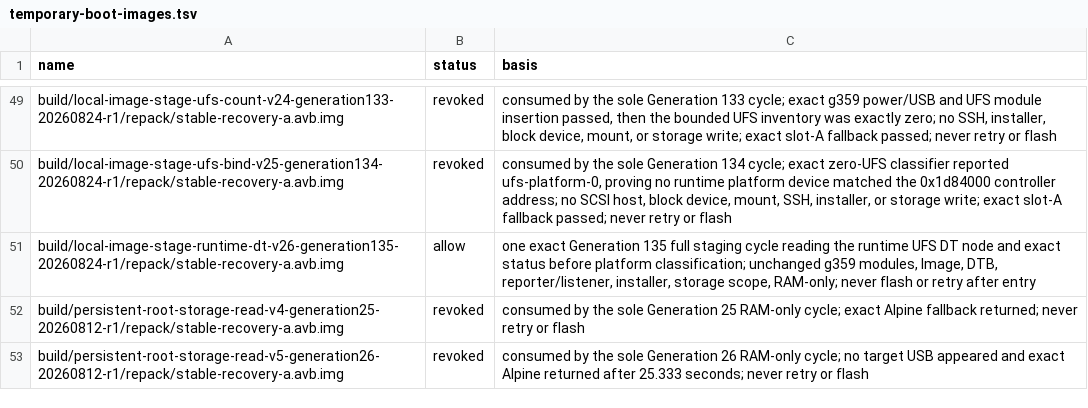
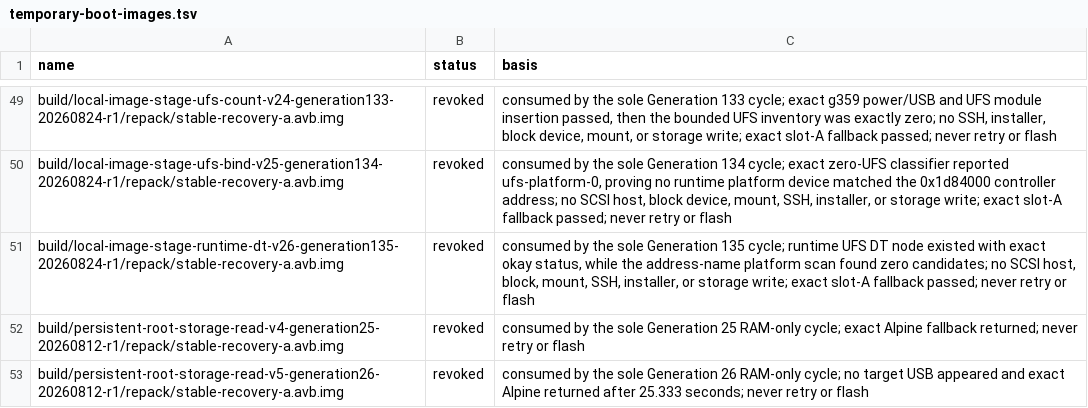
Before and after one commit to klimovich008/rog5-linux, a TSV file: manifests/temporary-boot-images.tsv, drawn as a sheet; only a part is shown, gaps mark what is left out.

Commit message:
stage: record generation 135 runtime DT result

```diff
--- a/manifests/temporary-boot-images.tsv
+++ b/manifests/temporary-boot-images.tsv
@@ -50,3 +50,3 @@ build/local-image-stage-ufs-count-v24-generation133-20260824-r1/repack/stable-re
 build/local-image-stage-ufs-bind-v25-generation134-20260824-r1/repack/stable-recovery-a.avb.img	revoked	consumed by the sole Generation 134 cycle; exact zero-UFS classifier reported ufs-platform-0, proving no runtime platform device matched the 0x1d84000 controller address; no SCSI host, block device, mount, SSH, installer, or storage write; exact slot-A fallback passed; never retry or flash
-build/local-image-stage-runtime-dt-v26-generation135-20260824-r1/repack/stable-recovery-a.avb.img	allow	one exact Generation 135 full staging cycle reading the runtime UFS DT node and exact status before platform classification; unchanged g359 modules, Image, DTB, reporter/listener, installer, storage scope, RAM-only; never flash or retry after entry
+build/local-image-stage-runtime-dt-v26-generation135-20260824-r1/repack/stable-recovery-a.avb.img	revoked	consumed by the sole Generation 135 cycle; runtime UFS DT node existed with exact okay status, while the address-name platform scan found zero candidates; no SCSI host, block, mount, SSH, installer, or storage write; exact slot-A fallback passed; never retry or flash
 build/persistent-root-storage-read-v4-generation25-20260812-r1/repack/stable-recovery-a.avb.img	revoked	consumed by the sole Generation 25 RAM-only cycle; exact Alpine fallback returned; never retry or flash
```
Also changed, not shown: manifests/artifacts.tsv, 6 other files.
